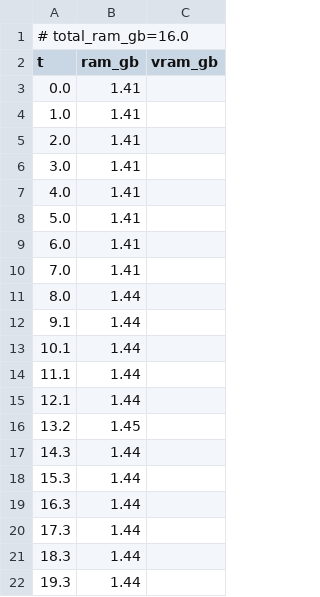
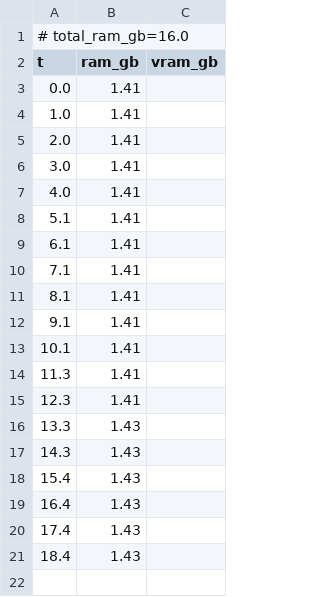
Before and after one commit to PozzettiAndrea/ComfyUI-SAM3DBody, a CSV file: dev/windows-portable-cpu/logs/rigged_mesh_manipulation_resources.csv, drawn as a sheet.

Commit message:
Update dev/windows-portable-cpu

```diff
--- a/dev/windows-portable-cpu/logs/rigged_mesh_manipulation_resources.csv
+++ b/dev/windows-portable-cpu/logs/rigged_mesh_manipulation_resources.csv
@@ -7,16 +7,15 @@ t,ram_gb,vram_gb
 4.0,1.41,
-5.0,1.41,
-6.0,1.41,
-7.0,1.41,
-8.0,1.44,
-9.1,1.44,
-10.1,1.44,
-11.1,1.44,
-12.1,1.44,
-13.2,1.45,
-14.3,1.44,
-15.3,1.44,
-16.3,1.44,
-17.3,1.44,
-18.3,1.44,
-19.3,1.44,
+5.1,1.41,
+6.1,1.41,
+7.1,1.41,
+8.1,1.41,
+9.1,1.41,
+10.1,1.41,
+11.3,1.41,
+12.3,1.41,
+13.3,1.43,
+14.3,1.43,
+15.4,1.43,
+16.4,1.43,
+17.4,1.43,
+18.4,1.43,
```
Also changed, not shown: 11 other files.
